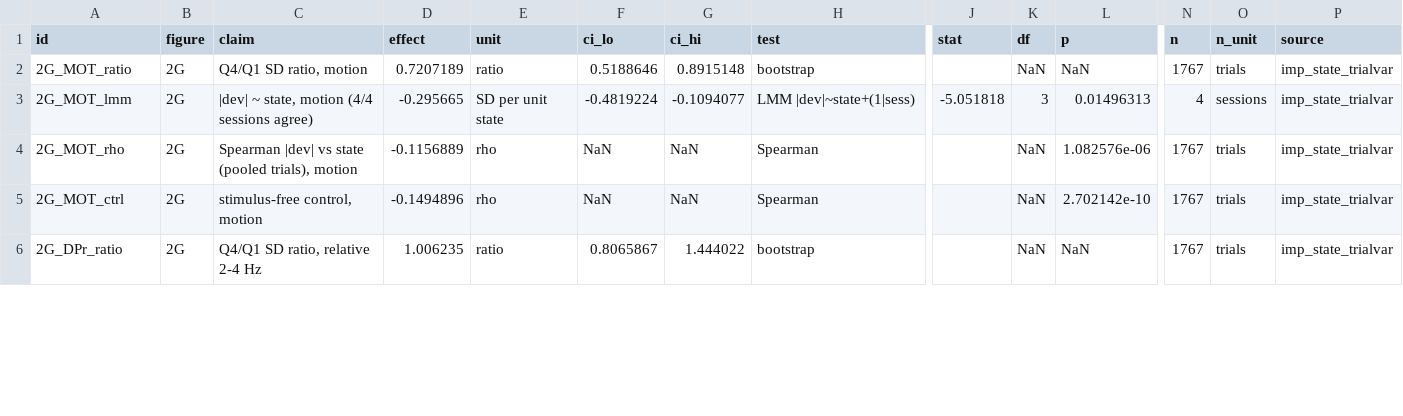
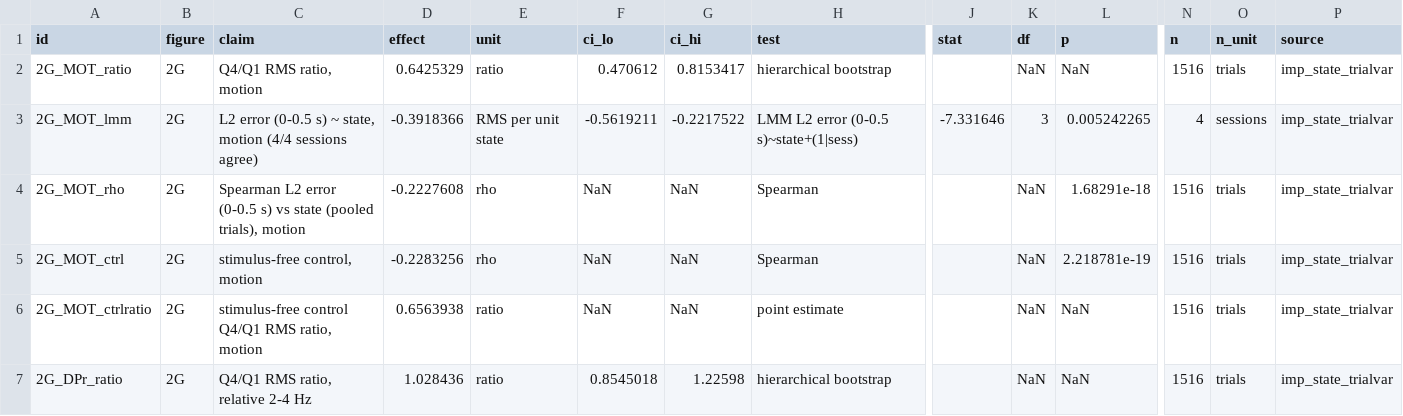
Before and after one commit to smartadi/closedloopOpto, a CSV file: paper-writing/STATS_TABLE.csv, drawn as a sheet; only a part is shown, gaps mark what is left out; addresses are those after the commit; rows hold the shown columns only; the diff covers the shown part only; the diff names each change by its address in the sheet, - before the commit and + after, or states it on an @@ line.

```diff
--- a/paper-writing/STATS_TABLE.csv
+++ b/paper-writing/STATS_TABLE.csv
-C2 (claim): Q4/Q1 SD ratio, motion
+C2 (claim): Q4/Q1 RMS ratio, motion
-D2 (effect): 0.7207189
+D2 (effect): 0.6425329
-F2 (ci_lo): 0.5188646
+F2 (ci_lo): 0.470612
-G2 (ci_hi): 0.8915148
+G2 (ci_hi): 0.8153417
-H2 (test): bootstrap
+H2 (test): hierarchical bootstrap
-N2 (n): 1767
+N2 (n): 1516
-C3 (claim): |dev| ~ state,…
+C3 (claim): L2 error (0-0.5 s) ~ state,…
-D3 (effect): -0.295665
+D3 (effect): -0.3918366
-E3 (unit): SD per unit state
+E3 (unit): RMS per unit state
-F3 (ci_lo): -0.4819224
+F3 (ci_lo): -0.5619211
-G3 (ci_hi): -0.1094077
+G3 (ci_hi): -0.2217522
-H3 (test): LMM |dev|~state+(1|sess)
+H3 (test): LMM L2 error (0-0.5 s)~state+(1|sess)
-J3 (stat): -5.051818
+J3 (stat): -7.331646
-L3 (p): 0.01496313
+L3 (p): 0.005242265
-C4 (claim): Spearman |dev| vs state…
+C4 (claim): Spearman L2 error (0-0.5 s) vs state…
-D4 (effect): -0.1156889
+D4 (effect): -0.2227608
-L4 (p): 1.082576e-06
+L4 (p): 1.68291e-18
-N4:N5 (n): 1767
+N4:N5 (n): 1516
-D5 (effect): -0.1494896
+D5 (effect): -0.2283256
-L5 (p): 2.702142e-10
+L5 (p): 2.218781e-19
+row 6: 2G_MOT_ctrlratio | 2G | stimulus-free control Q4/Q1 RMS ratio, motion | 0.6563938 | ratio | NaN | NaN | point estimate |  | NaN | NaN | 1516 | trials | imp_state_trialvar
-C7 (claim): Q4/Q1 SD ratio, relative 2-4 Hz
+C7 (claim): Q4/Q1 RMS ratio, relative 2-4 Hz
-D7 (effect): 1.006235
+D7 (effect): 1.028436
-F7 (ci_lo): 0.8065867
+F7 (ci_lo): 0.8545018
-G7 (ci_hi): 1.444022
+G7 (ci_hi): 1.22598
-H7 (test): bootstrap
+H7 (test): hierarchical bootstrap
-N7 (n): 1767
+N7 (n): 1516
```
Also changed, not shown: 3 added rows and 34 edited cells elsewhere in this file, 4 other files.
